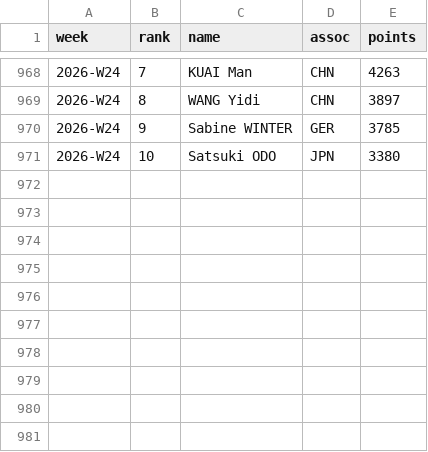
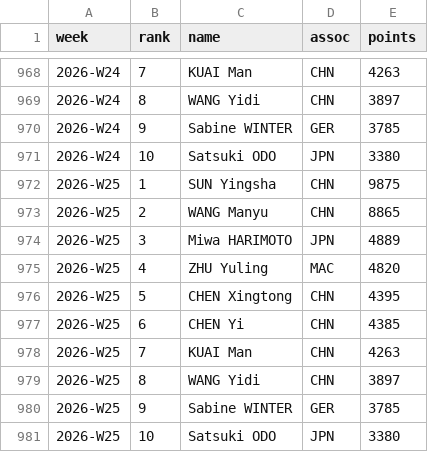
Before and after one commit to MIEECHO/ittfranking_top10, a CSV file: data/ittf_women_top10_2024W32_2026W16_clean.csv, drawn as a sheet; only a part is shown, gaps mark what is left out.

```diff
--- a/data/ittf_women_top10_2024W32_2026W16_clean.csv
+++ b/data/ittf_women_top10_2024W32_2026W16_clean.csv
@@ -971 +971,11 @@ week,rank,name,assoc,points
 2026-W24,10,Satsuki ODO,JPN,3380
+2026-W25,1,SUN Yingsha,CHN,9875
+2026-W25,2,WANG Manyu,CHN,8865
+2026-W25,3,Miwa HARIMOTO,JPN,4889
+2026-W25,4,ZHU Yuling,MAC,4820
+2026-W25,5,CHEN Xingtong,CHN,4395
+2026-W25,6,CHEN Yi,CHN,4385
+2026-W25,7,KUAI Man,CHN,4263
+2026-W25,8,WANG Yidi,CHN,3897
+2026-W25,9,Sabine WINTER,GER,3785
+2026-W25,10,Satsuki ODO,JPN,3380
```
Also changed, not shown: data/ittf_men_top10_2024W32_2026W16_clean.csv, 4 other files.
